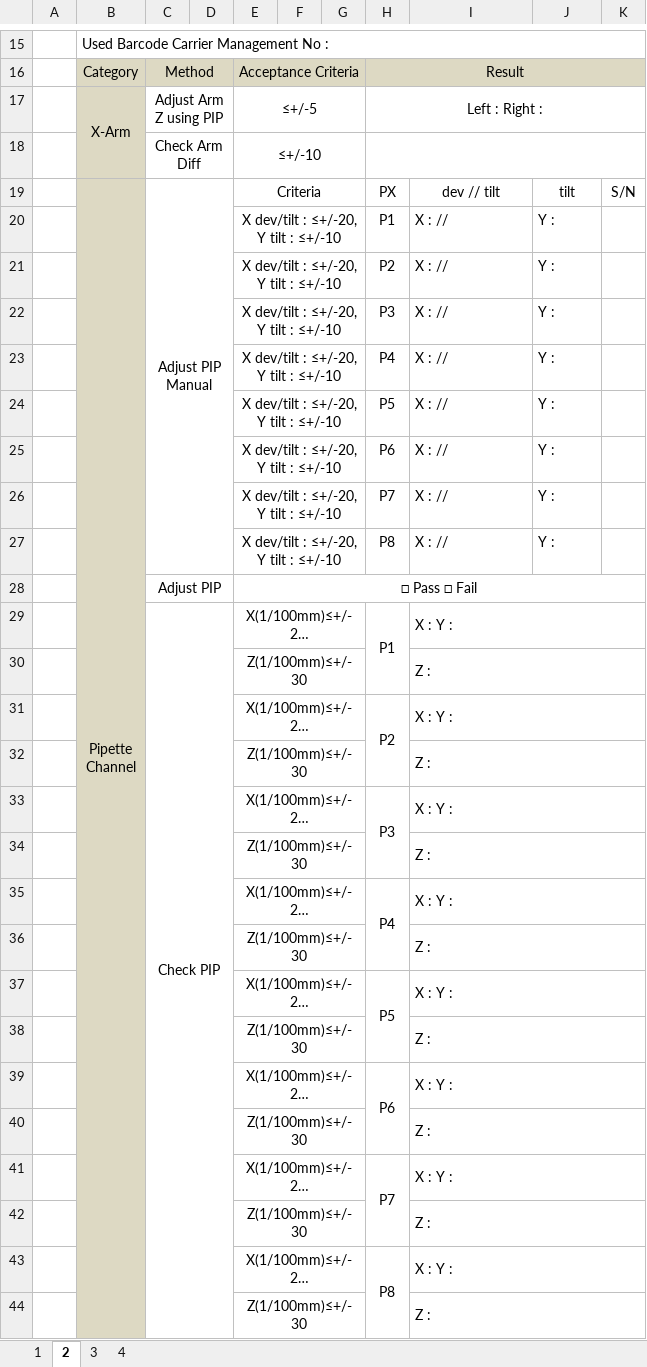
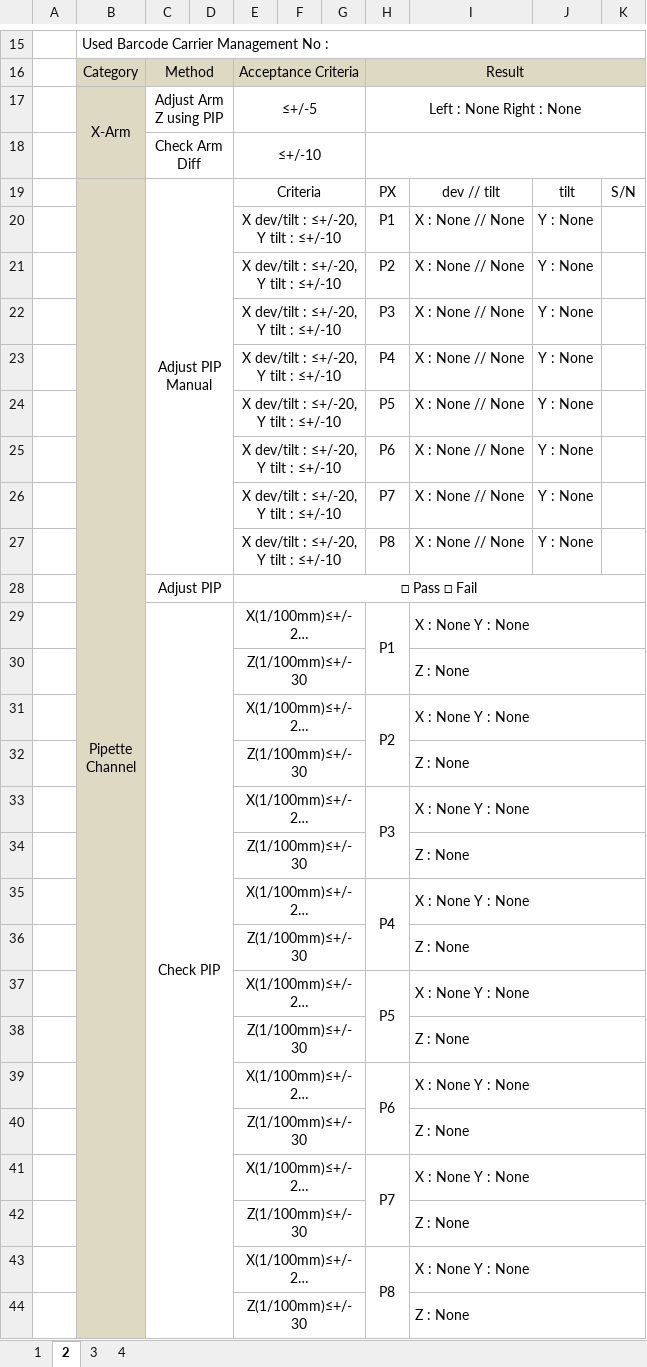
Before and after one commit to SG-ASD/Inst_QC, an Excel workbook: Report.xlsx, sheet 2, drawn as a sheet; only a part is shown, gaps mark what is left out; long unchanged cells end in …; values as stored, in another font and other column widths than the file's, no borders; the diff covers the shown part only; the diff names each change by its address in the sheet, - before the commit and + after, or states it on an @@ line.

```diff
--- a/Report.xlsx (sheet 2)
+++ b/Report.xlsx (sheet 2)
-H17: Left : Right :
+H17: Left : None Right : None
-I20:I27: X : //
+I20:I27: X : None // None
-J20:J27: Y :
+J20:J27: Y : None
-I29: X : Y :
+I29: X : None Y : None
-I30: Z :
+I30: Z : None
-I31: X : Y :
+I31: X : None Y : None
-I32: Z :
+I32: Z : None
-I33: X : Y :
+I33: X : None Y : None
-I34: Z :
+I34: Z : None
-I35: X : Y :
+I35: X : None Y : None
-I36: Z :
+I36: Z : None
-I37: X : Y :
+I37: X : None Y : None
-I38: Z :
+I38: Z : None
-I39: X : Y :
+I39: X : None Y : None
-I40: Z :
+I40: Z : None
-I41: X : Y :
+I41: X : None Y : None
-I42: Z :
+I42: Z : None
-I43: X : Y :
+I43: X : None Y : None
-I44: Z :
+I44: Z : None
```
Also changed, not shown: 2 edited cells elsewhere in this sheet, sheet 4, sheet 3, sheet 1, 9 other files.
